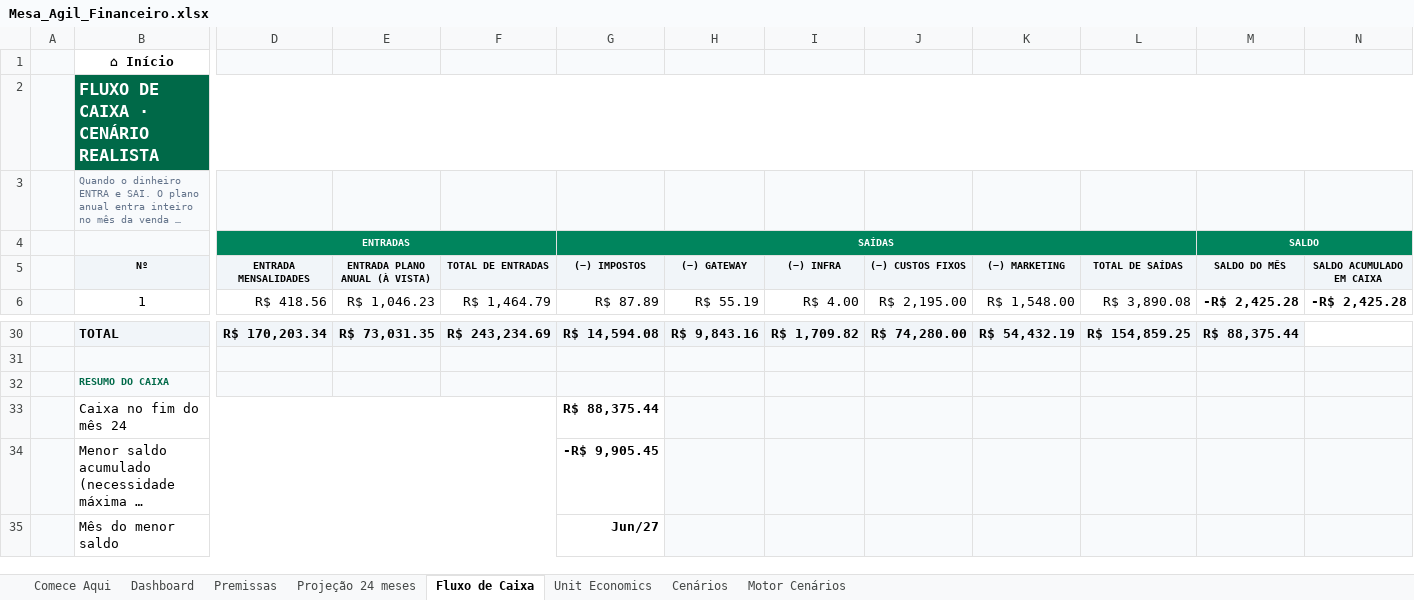
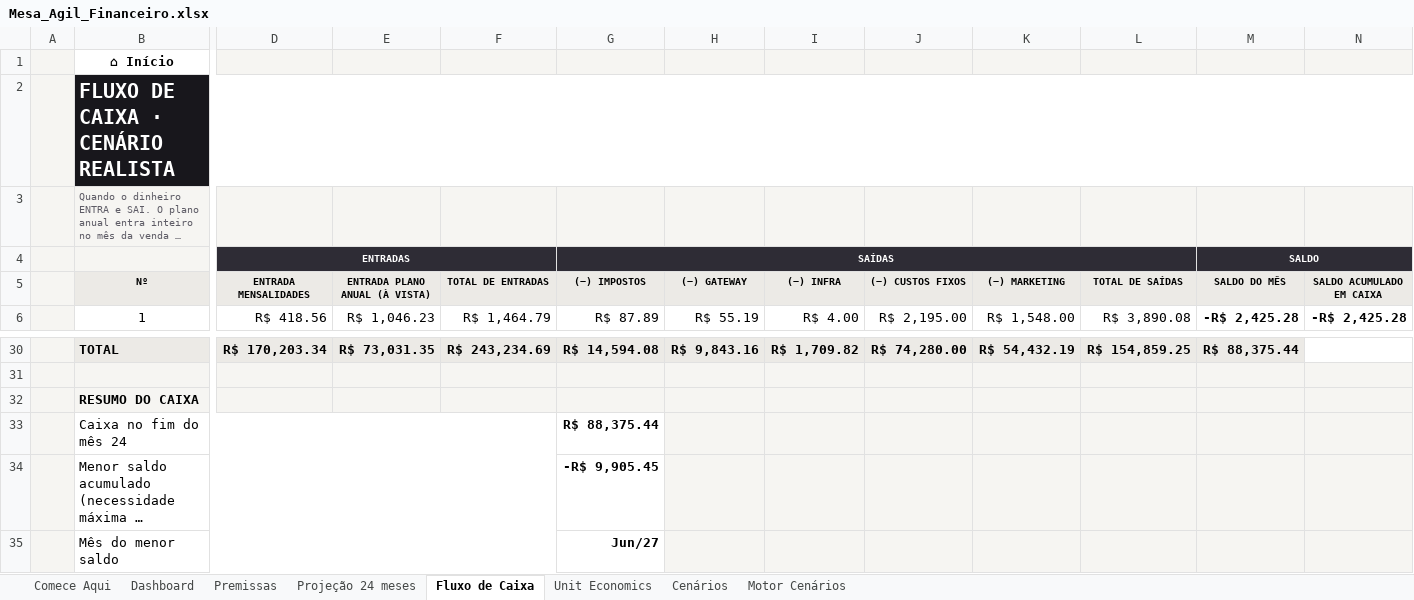
Before and after one commit to centraldeatendimentoaia-cyber/PLANILHAMESAAGIL, an Excel workbook: Mesa_Agil_Financeiro.xlsx, sheet Fluxo de Caixa, drawn as a sheet; only a part is shown, gaps mark what is left out; long unchanged cells end in …; values as stored, in another font and other column widths than the file's, no borders; conditional formats not drawn; the diff covers the shown part only; the diff names each change by its address in the sheet, - before the commit and + after, or states it on an @@ line.

```diff
--- a/Mesa_Agil_Financeiro.xlsx (sheet Fluxo de Caixa)
+++ b/Mesa_Agil_Financeiro.xlsx (sheet Fluxo de Caixa)
-B2:N2 fill: #006948
+B2:N2 fill: #18171C
@@ B2 text size: larger @@
-B3 text colour: #64748B
+B3 text colour: #5E5C66
-D4:N4 fill: #00855D
+D4:N4 fill: #2E2C35
-B32 text colour: #006948
+B32 text colour: black, text size: larger
```
Also changed, not shown: cell formats elsewhere in this sheet, sheet Motor Cenários, sheet Projeção 24 meses, sheet Cenários, sheet Dashboard, sheet Comece Aqui, sheet Unit Economics, 1 more sheet, charts or pictures, Mesa_Agil_Enxuta.xlsx, 3 other files.
